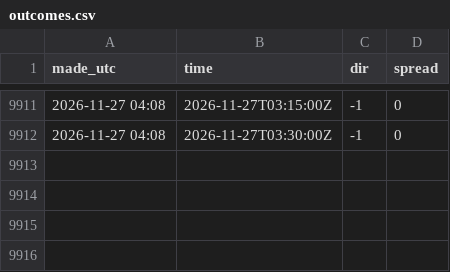
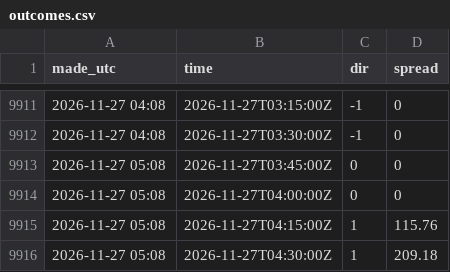
Before and after one commit to tallerzalan/dk1-pipelines, a CSV file: imbalance/results/outcomes.csv, drawn as a sheet; only a part is shown, gaps mark what is left out; the diff names each change by its address in the sheet, - before the commit and + after, or states it on an @@ line.

```diff
--- a/imbalance/results/outcomes.csv
+++ b/imbalance/results/outcomes.csv
+row 9913: 2026-11-27 05:08 | 2026-11-27T03:45:00Z | 0 | 0
+row 9914: 2026-11-27 05:08 | 2026-11-27T04:00:00Z | 0 | 0
+row 9915: 2026-11-27 05:08 | 2026-11-27T04:15:00Z | 1 | 115.76
+row 9916: 2026-11-27 05:08 | 2026-11-27T04:30:00Z | 1 | 209.18
```
Also changed, not shown: 2 other files.
